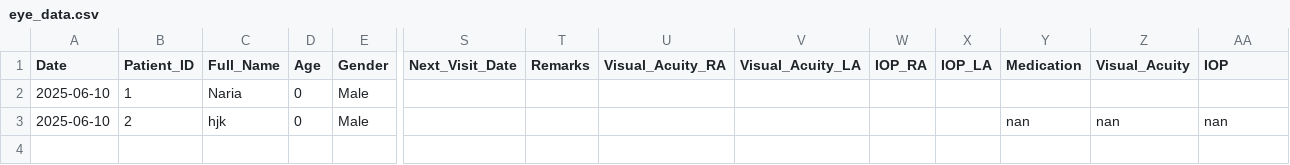
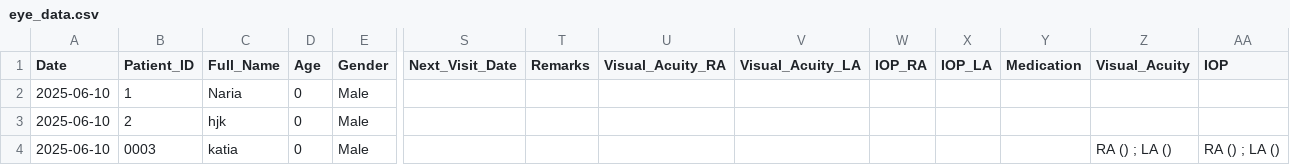
Before and after one commit to ParezDzay/Kawa, a CSV file: eye_data.csv, drawn as a sheet; only a part is shown, gaps mark what is left out; rows hold the shown columns only; the diff names each change by its address in the sheet, - before the commit and + after, or states it on an @@ line.

Commit message:
Pre-visit added for Patient 0003

```diff
--- a/eye_data.csv
+++ b/eye_data.csv
-Y3 (Medication): nan
+Y3 (Medication): (empty)
-Z3 (Visual_Acuity): nan
+Z3 (Visual_Acuity): (empty)
-AA3 (IOP): nan
+AA3 (IOP): (empty)
+row 4: 2025-06-10 | 0003 | katia | 0 | Male |  |  |  |  |  |  |  | RA () ; LA () | RA () ; LA ()
```
